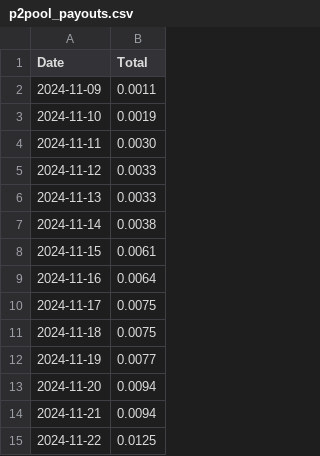
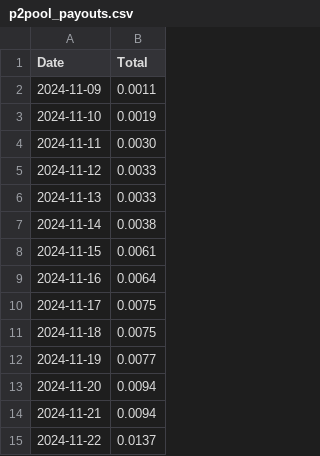
Before and after one commit to SallyKolodny/xmr, a CSV file: data/p2pool_payouts.csv, drawn as a sheet.

Commit message:
Updated P2Pool Payouts

```diff
--- a/data/p2pool_payouts.csv
+++ b/data/p2pool_payouts.csv
@@ -14,2 +14,2 @@ Date,Total
 2024-11-21,0.0094
-2024-11-22,0.0125
+2024-11-22,0.0137
```
